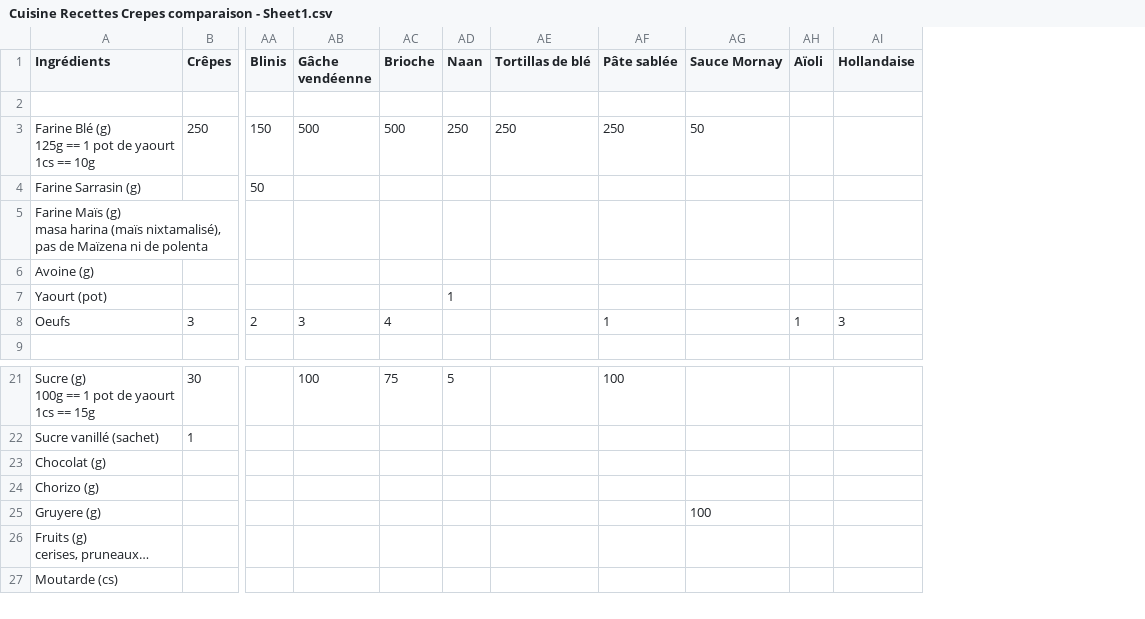
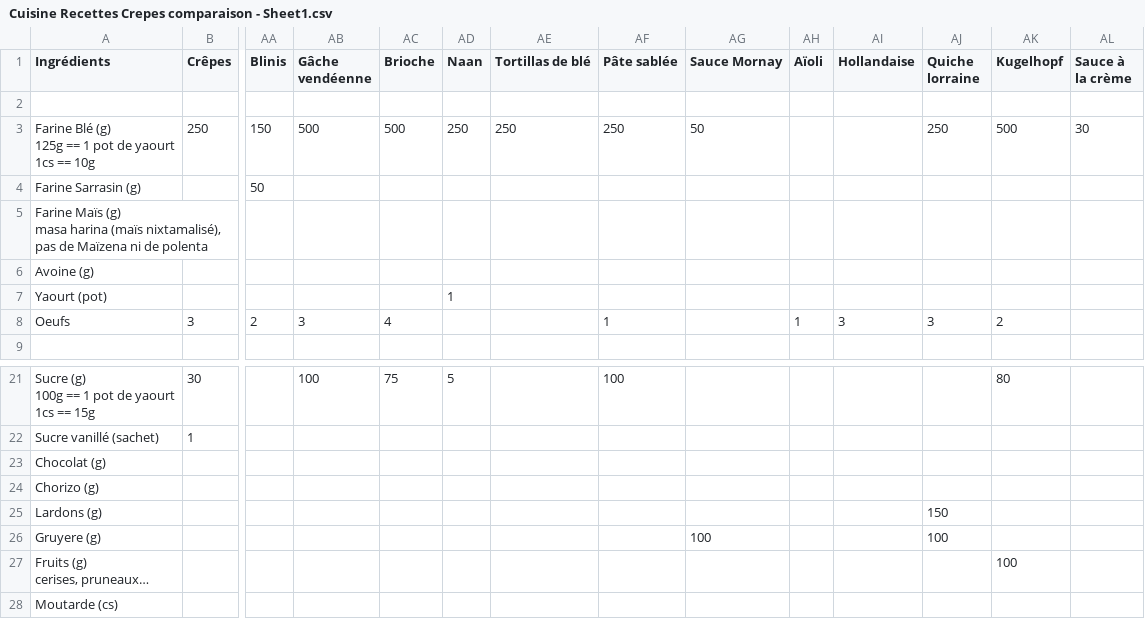
Before and after one commit to pgu/misc-utilities, a CSV file: resources/Cuisine Recettes Crepes comparaison - Sheet1.csv, drawn as a sheet; only a part is shown, gaps mark what is left out; rows hold the shown columns only; the diff names each change by its address in the sheet, - before the commit and + after, or states it on an @@ line.

```diff
--- a/resources/Cuisine Recettes Crepes comparaison - Sheet1.csv
+++ b/resources/Cuisine Recettes Crepes comparaison - Sheet1.csv
+column AJ (Quiche lorraine), rows 3-8: 250 |  |  |  |  | 3; row 26: 100
+column AK (Kugelhopf), rows 3-8: 500 |  |  |  |  | 2; row 21: 80; row 27: 100
+column AL (Sauce à la crème), row 3: 30
+row 25: Lardons (g) |  |  |  |  |  |  |  |  |  |  | 150
```
Also changed, not shown: 3 other files.
